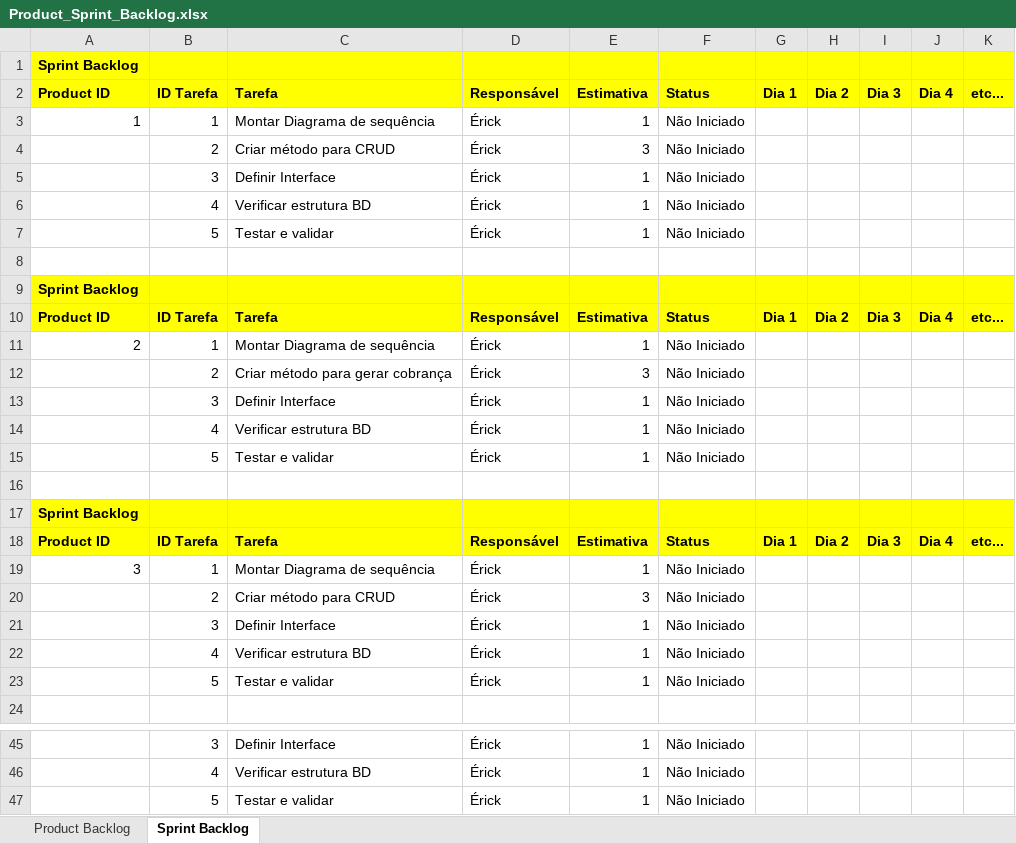
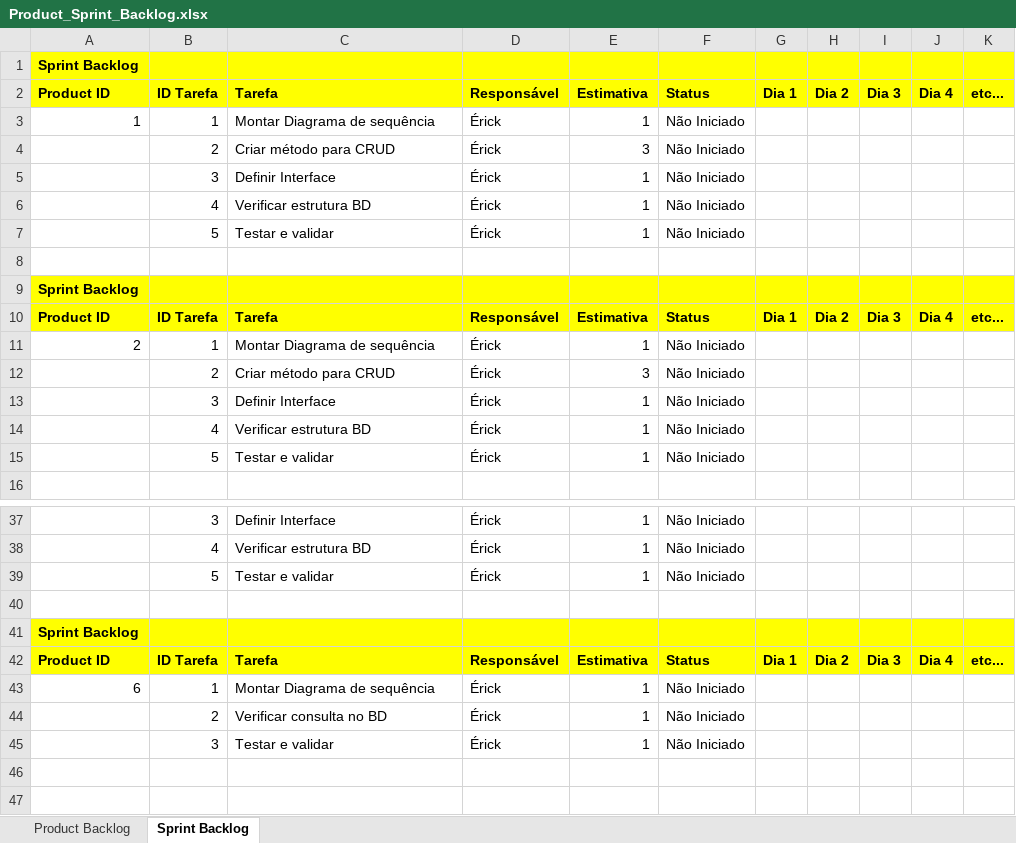
Before and after one commit to Lexbizkit/TCCempre, an Excel workbook: Product_Sprint_Backlog.xlsx, sheet Sprint Backlog, drawn as a sheet; only a part is shown, gaps mark what is left out; values as stored, in another font and other column widths than the file's, no borders; removed rows and columns are numbered as before the commit, all else as after; the diff names each change by its address in the sheet, - before the commit and + after, or states it on an @@ line.

Commit message:
Add files via upload
Product Backlog - atualizado 14/03

```diff
--- a/Product_Sprint_Backlog.xlsx (sheet Sprint Backlog)
+++ b/Product_Sprint_Backlog.xlsx (sheet Sprint Backlog)
-row 5:  | 3 | Definir Interface | Érick | 1 | Não Iniciado
-row 6:  | 4 | Verificar estrutura BD | Érick | 1 | Não Iniciado
-row 7:  | 5 | Testar e validar | Érick | 1 | Não Iniciado
-row 8: (empty)
-row 12:  | 2 | Criar método para gerar cobrança | Érick | 3 | Não Iniciado
@@ column A renumbered between rows 11 and 35 @@
+row 40: (empty)
@@ row 9 moved to row 41: Sprint Backlog @@
@@ row 10 moved to row 42: Product ID @@
@@ row 11 moved to row 43: 6 @@
+row 44:  | 2 | Verificar consulta no BD | Érick | 1 | Não Iniciado
+row 45:  | 3 | Testar e validar | Érick | 1 | Não Iniciado
```
